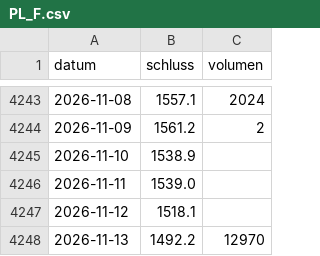
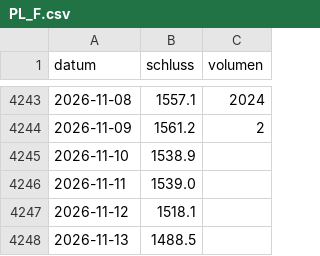
Before and after one commit to raphwienigk-lgtm/anlage-daten, a CSV file: daten/ersatz/palladium/kurse/PL_F.csv, drawn as a sheet; only a part is shown, gaps mark what is left out.

```diff
--- a/daten/ersatz/palladium/kurse/PL_F.csv
+++ b/daten/ersatz/palladium/kurse/PL_F.csv
@@ -4247,2 +4247,2 @@ datum,schluss,volumen
 2026-11-12,1518.1,
-2026-11-13,1492.2,12970
+2026-11-13,1488.5,
```
Also changed, not shown: daten/ersatz/haselnuss/kurse/SHV_AX.csv, daten/ersatz/palladium/kurse/PA_F.csv, 10 other files.
